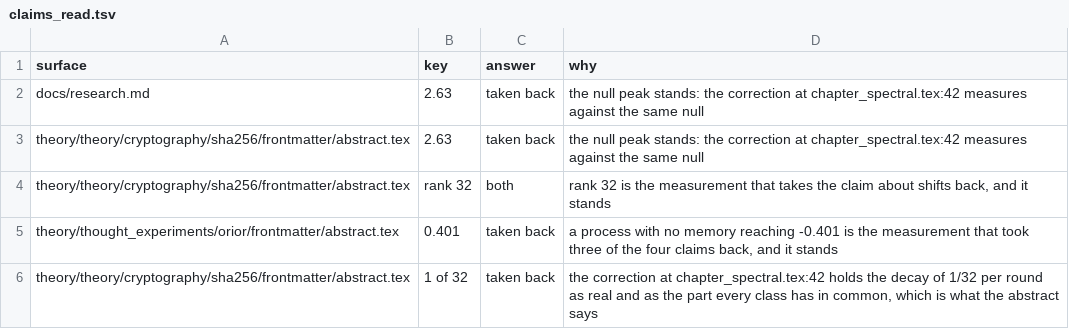
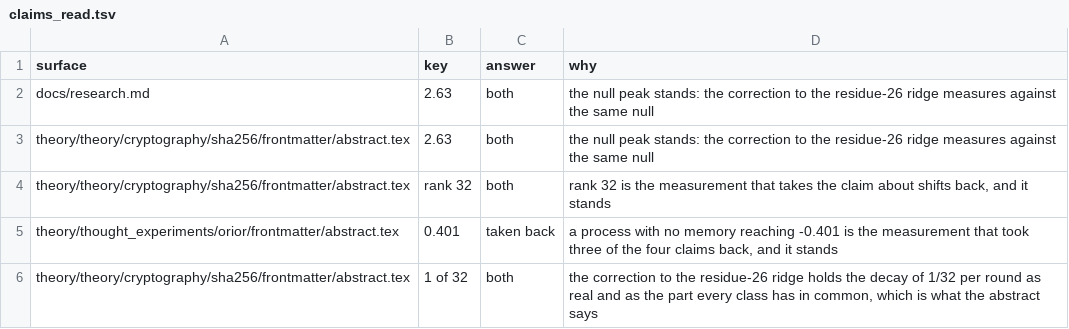
Before and after one commit to dstroy0/anchor_sift, a TSV file: utils/maint/claims/claims_read.tsv, drawn as a sheet.

Commit message:
Write the SHA-256 research paper in a research register, leading with the common mode and class pattern of the residue fold and stating each refuted claim with what refutes it. (#176)

```diff
--- a/utils/maint/claims/claims_read.tsv
+++ b/utils/maint/claims/claims_read.tsv
@@ -1,6 +1,6 @@
 surface	key	answer	why
-docs/research.md	2.63	taken back	the null peak stands: the correction at chapter_spectral.tex:42 measures against the same null
-theory/theory/cryptography/sha256/frontmatter/abstract.tex	2.63	taken back	the null peak stands: the correction at chapter_spectral.tex:42 measures against the same null
+docs/research.md	2.63	both	the null peak stands: the correction to the residue-26 ridge measures against the same null
+theory/theory/cryptography/sha256/frontmatter/abstract.tex	2.63	both	the null peak stands: the correction to the residue-26 ridge measures against the same null
 theory/theory/cryptography/sha256/frontmatter/abstract.tex	rank 32	both	rank 32 is the measurement that takes the claim about shifts back, and it stands
 theory/thought_experiments/orior/frontmatter/abstract.tex	0.401	taken back	a process with no memory reaching -0.401 is the measurement that took three of the four claims back, and it stands
-theory/theory/cryptography/sha256/frontmatter/abstract.tex	1 of 32	taken back	the correction at chapter_spectral.tex:42 holds the decay of 1/32 per round as real and as the part every class has in common, which is what the abstract says
+theory/theory/cryptography/sha256/frontmatter/abstract.tex	1 of 32	both	the correction to the residue-26 ridge holds the decay of 1/32 per round as real and as the part every class has in common, which is what the abstract says
```
Also changed, not shown: 13 other files.
